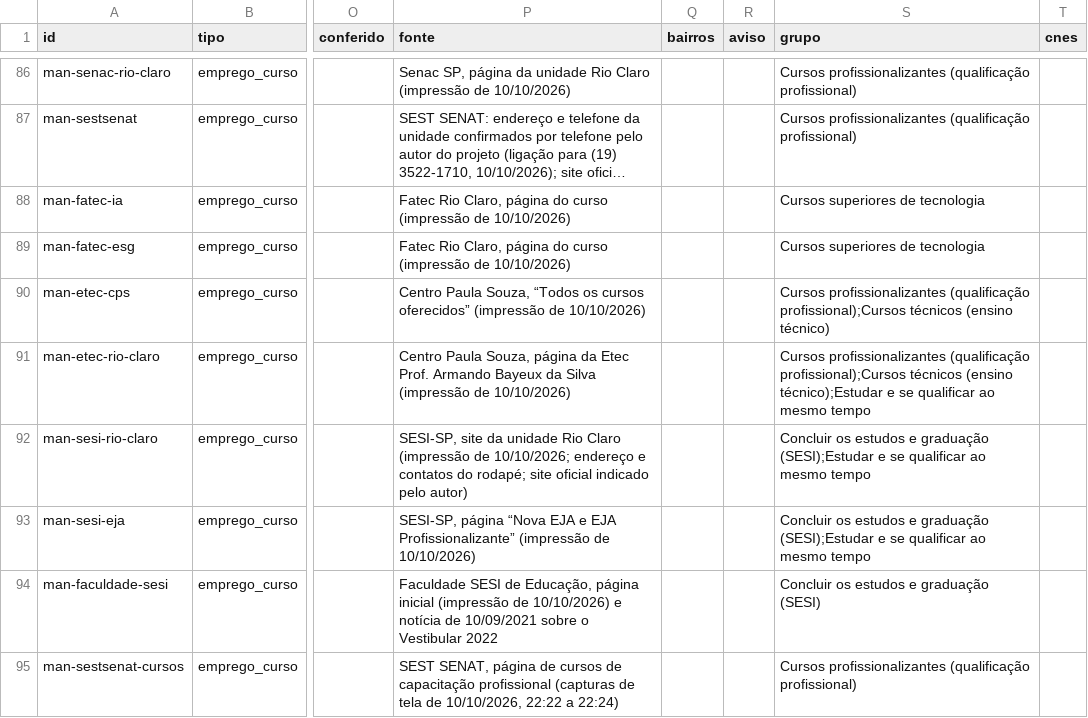
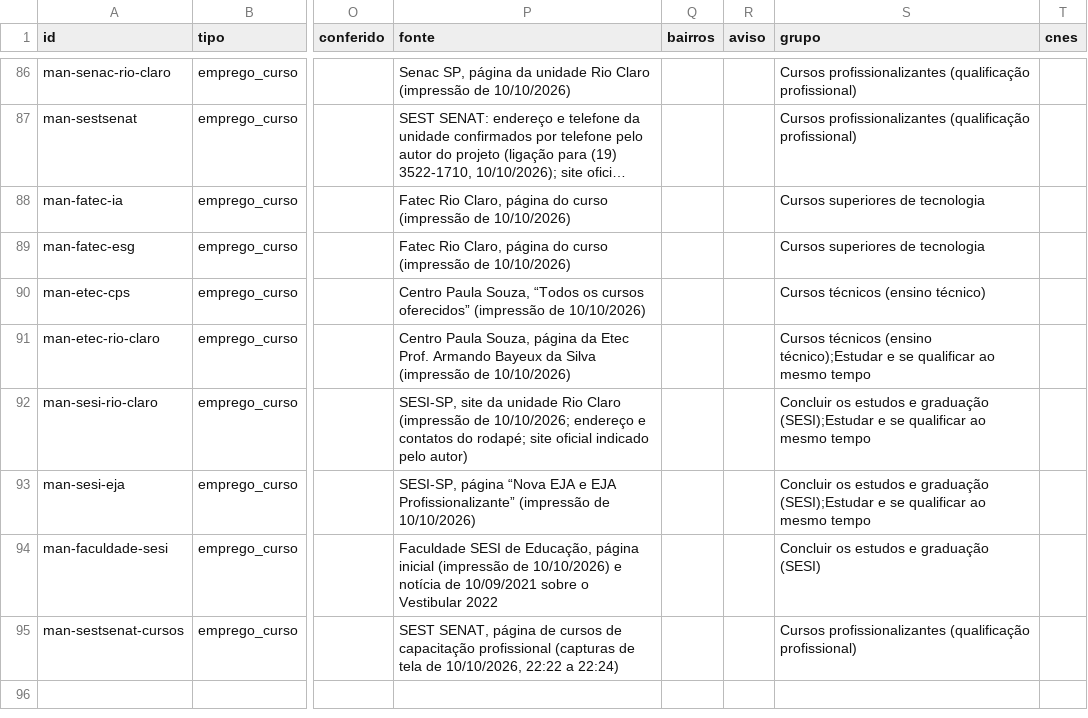
Before and after one commit to vladimirsejas/MISM3, a CSV file: catalogo/servicos_manuais.csv, drawn as a sheet; only a part is shown, gaps mark what is left out; long unchanged cells end in …; the diff names each change by its address in the sheet, - before the commit and + after, or states it on an @@ line.

```diff
--- a/catalogo/servicos_manuais.csv
+++ b/catalogo/servicos_manuais.csv
-S90 (grupo): Cursos profissionalizantes (qualificação profissional);Cursos técnicos (ensino…
+S90 (grupo): Cursos técnicos (ensino…
-S91 (grupo): Cursos profissionalizantes (qualificação profissional);Cursos técnicos (ensino…
+S91 (grupo): Cursos técnicos (ensino…
```
Also changed, not shown: 4 other files.
